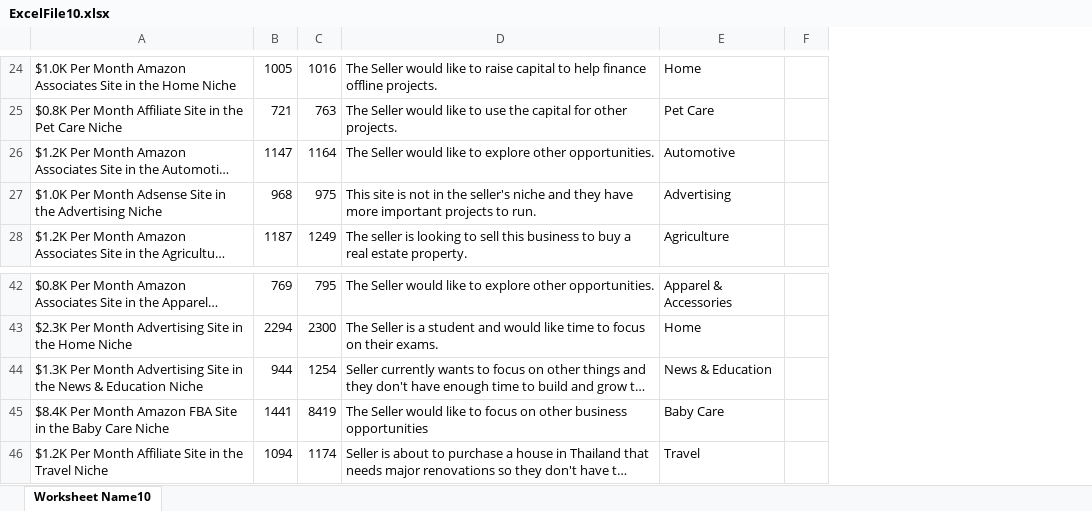
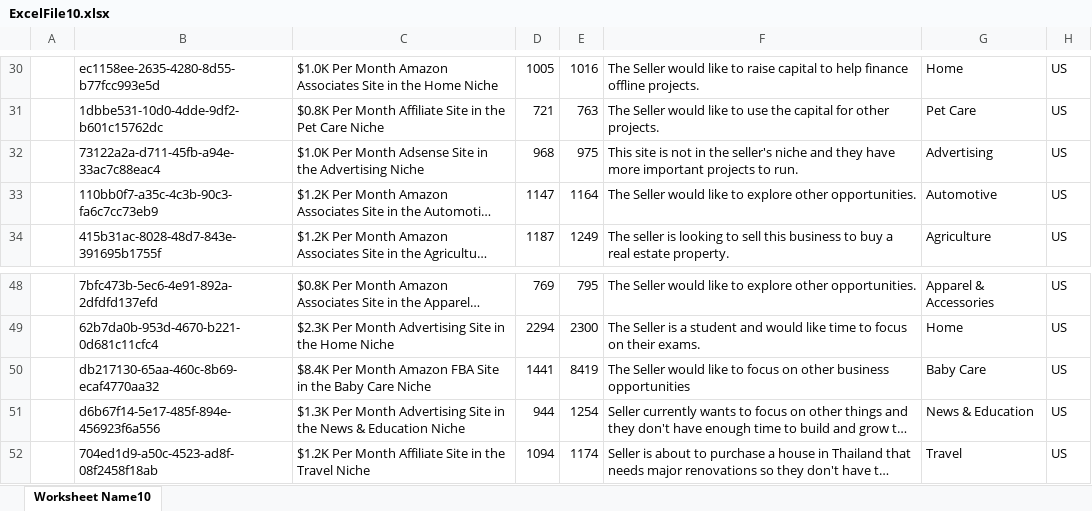
Before and after one commit to mareebbaig/api_to_excel, an Excel workbook: ExcelFile10.xlsx, sheet Worksheet Name10, drawn as a sheet; only a part is shown, gaps mark what is left out; long unchanged cells end in …; values as stored, in another font and other column widths than the file's, no borders; removed rows and columns are numbered as before the commit, all else as after; the diff covers the shown part only; the diff names each change by its address in the sheet, - before the commit and + after, or states it on an @@ line.

```diff
--- a/ExcelFile10.xlsx (sheet Worksheet Name10)
+++ b/ExcelFile10.xlsx (sheet Worksheet Name10)
+column A, empty
+column B, rows 30-31: ec1158ee-2635-4280-8d55-b77fcc993e5d | 1dbbe531-10d0-4dde-9df2-b601c15762dc; rows 33-34: 110bb0f7-a35c-4c3b-90c3-fa6c7cc73eb9 | 415b31ac-8028-48d7-843e-391695b1755f; rows 48-49: 7bfc473b-5ec6-4e91-892a-2dfdfd137efd | 62b7da0b-953d-4670-b221-0d681c11cfc4; rows 51-52: d6b67f14-5e17-485f-894e-456923f6a556 | 704ed1d9-a50c-4523-ad8f-08f2458f18ab
-column F, empty
+column H, rows 30-31: US | US; rows 33-34: US | US; rows 48-49: US | US; rows 51-52: US | US
@@ row 27 moved to row 32: 73122a2a-d711-45fb-a94e-33ac7c88eac4 @@
@@ row 45 moved to row 50: db217130-65aa-460c-8b69-ecaf4770aa32 @@
```
Also changed, not shown: 6 added rows, 5 removed rows and 2 moved rows elsewhere in this sheet, ExcelFile1.xlsx, ExcelFile11.xlsx, 12 other files.
